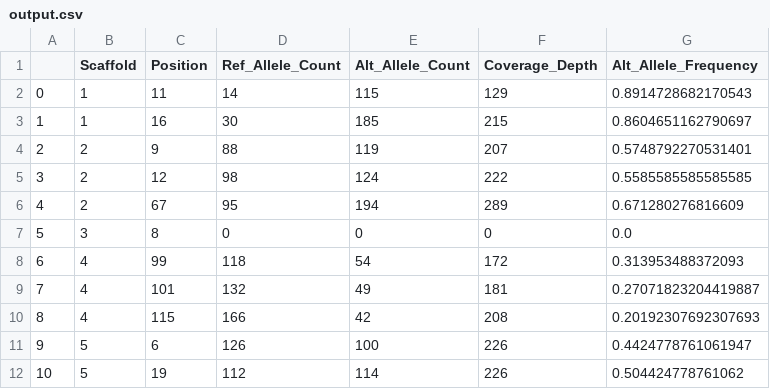
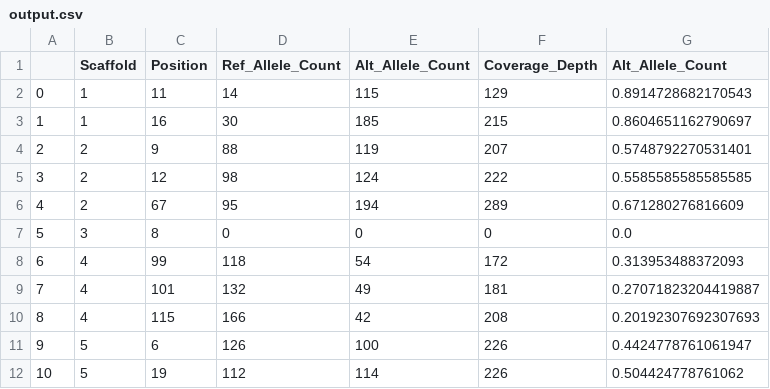
Before and after one commit to bbaous/albbousmsc, a CSV file: output.csv, drawn as a sheet.

Commit message:
removed output parameters

```diff
--- a/output.csv
+++ b/output.csv
@@ -1,2 +1,2 @@
-,Scaffold,Position,Ref_Allele_Count,Alt_Allele_Count,Coverage_Depth,Alt_Allele_Frequency
+,Scaffold,Position,Ref_Allele_Count,Alt_Allele_Count,Coverage_Depth,Alt_Allele_Count
 0,1,11,14,115,129,0.8914728682170543
```
Also changed, not shown: 1 other file.
